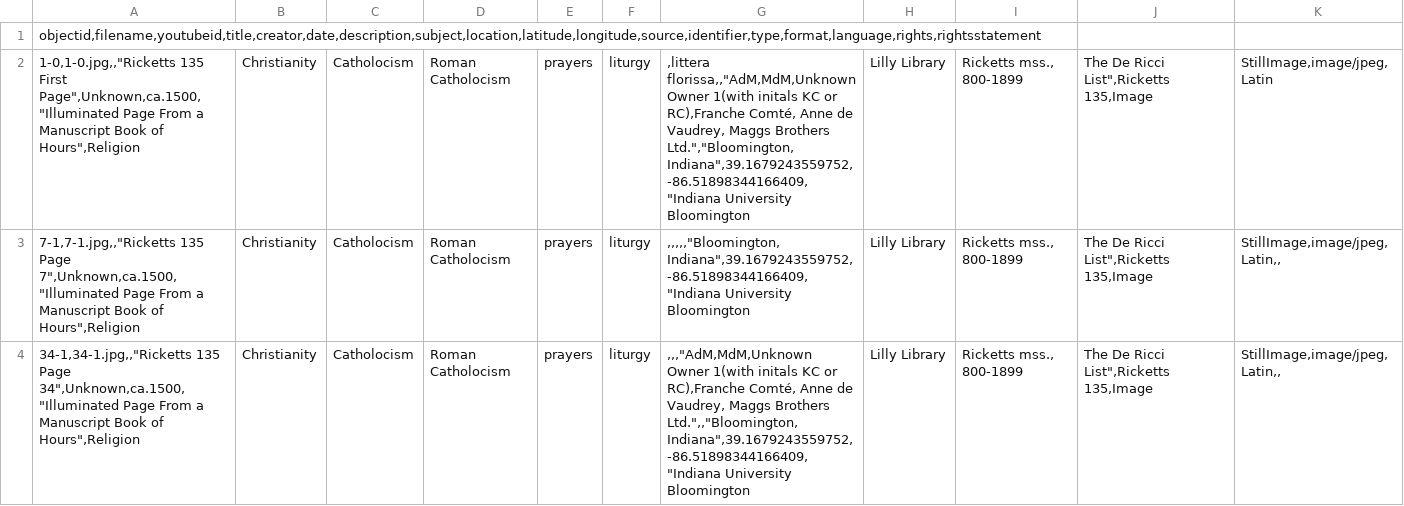
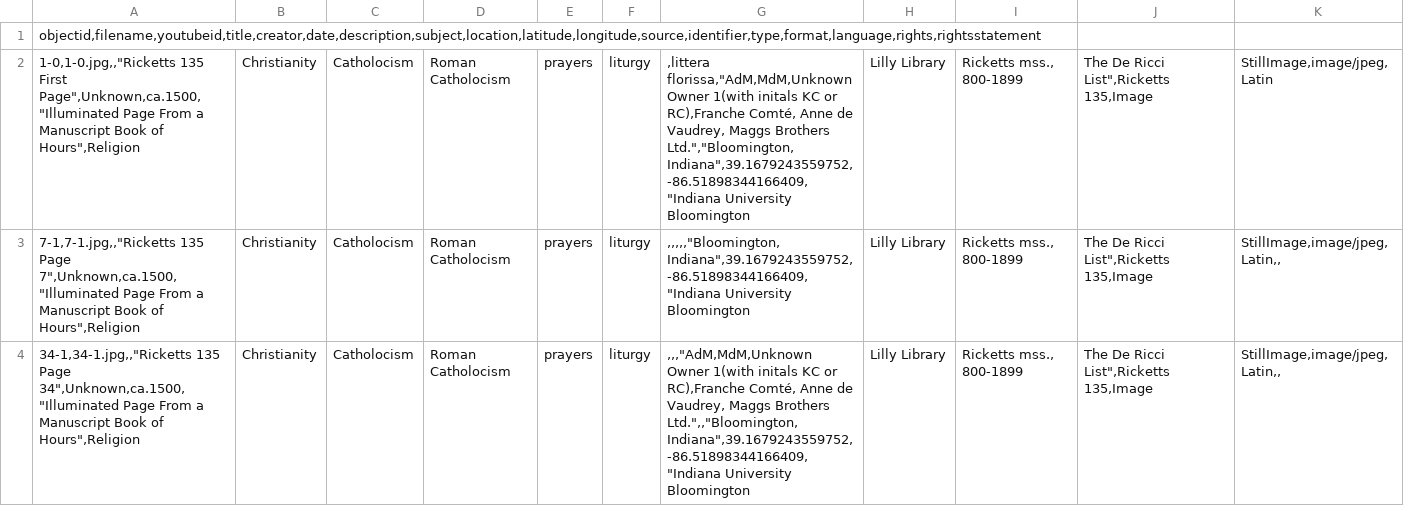
Before and after one commit to alamorri/Status-and-the-Sacred, a CSV file: _data/collection-metadata.csv, drawn as a sheet; only a part is shown.

Commit message:
Update collection-metadata.csv

```diff
--- a/_data/collection-metadata.csv
+++ b/_data/collection-metadata.csv
@@ -1,3 +1,3 @@
 objectid,filename,youtubeid,title,creator,date,description,subject,location,latitude,longitude,source,identifier,type,format,language,rights,rightsstatement
-1-0,1-0.jpg,,"Ricketts 135 First Page",Unknown,ca.1500,"Illuminated Page From a Manuscript Book of Hours",Religion;Christianity;Catholocism;Roman Catholocism;prayers;liturgy;,littera florissa,,"AdM,MdM,Unknown Owner 1(with initals KC or RC),Franche Comté, Anne de Vaudrey, Maggs Brothers Ltd.","Bloomington, Indiana",39.1679243559752, -86.51898344166409,"Indiana University Bloomington;Lilly Library;Ricketts mss., 800-1899;The De Ricci List",Ricketts 135,Image;StillImage,image/jpeg,Latin
+1-0,1-0.jpg,,"Ricketts 135 First Page",Unknown,ca.1500,"Illuminated Page From a Manuscript Book of Hours",Religion;Christianity;Catholocism;Roman Catholocism;prayers;liturgy;,littera florissa,"AdM,MdM,Unknown Owner 1(with initals KC or RC),Franche Comté, Anne de Vaudrey, Maggs Brothers Ltd.","Bloomington, Indiana",39.1679243559752, -86.51898344166409,"Indiana University Bloomington;Lilly Library;Ricketts mss., 800-1899;The De Ricci List",Ricketts 135,Image;StillImage,image/jpeg,Latin
 7-1,7-1.jpg,,"Ricketts 135 Page 7",Unknown,ca.1500,"Illuminated Page From a Manuscript Book of Hours",Religion;Christianity;Catholocism;Roman Catholocism;prayers;liturgy;,,,,,"Bloomington, Indiana",39.1679243559752, -86.51898344166409,"Indiana University Bloomington;Lilly Library;Ricketts mss., 800-1899;The De Ricci List",Ricketts 135,Image;StillImage,image/jpeg,Latin,,
```
